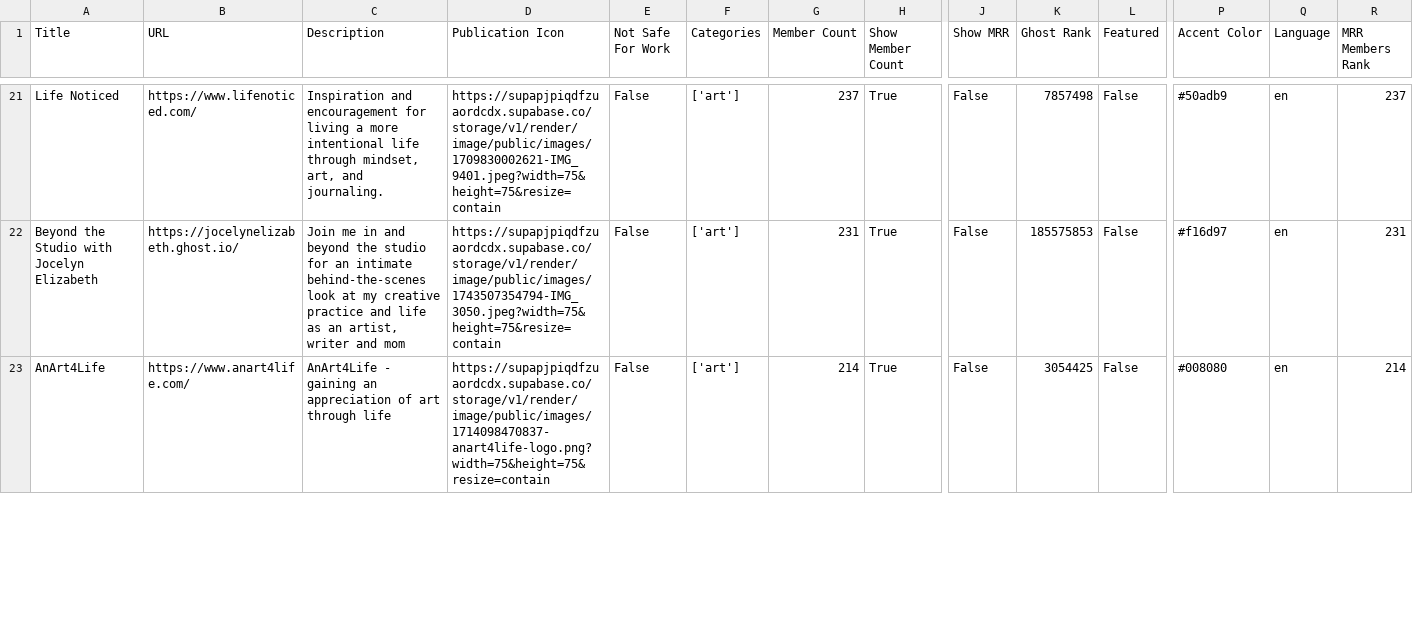
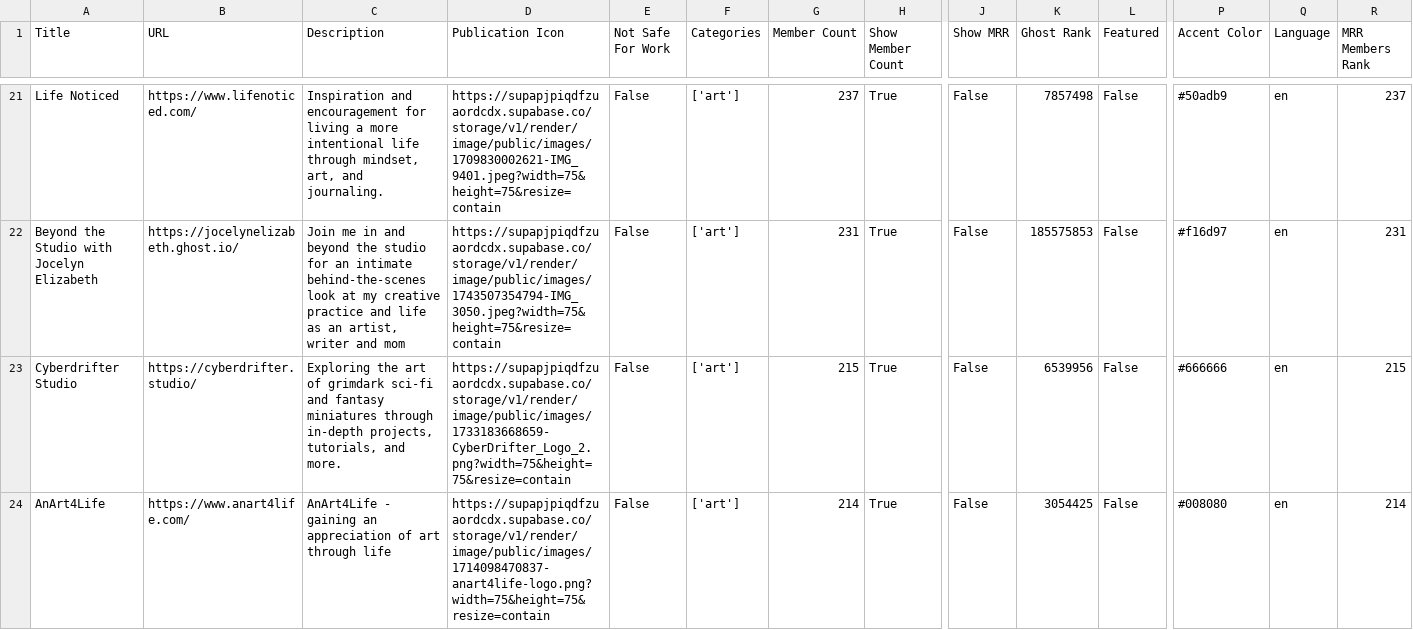
Before and after one commit to TheBoatyMcBoatFace/explore-ghosts, a CSV file: output/art.csv, drawn as a sheet; only a part is shown, gaps mark what is left out; rows hold the shown columns only; the diff covers the shown part only; the diff names each change by its address in the sheet, - before the commit and + after, or states it on an @@ line.

```diff
--- a/output/art.csv
+++ b/output/art.csv
+row 23: Cyberdrifter Studio | https://cyberdrifter.studio/ | Exploring the art of grimdark sci-fi and fantasy miniatures through in-depth projects, tutorials, and more. | https://supapjpiqdfzuaordcdx.supabase.co/storage/v1/render/image/public/images/1733183668659-CyberDrifter_Logo_2.png?width=75&height=75&resize=contain | False | ['art'] | 215 | True | False | 6539956 | False | #666666 | en | 215
```
Also changed, not shown: 2 added rows, 2 removed rows and 15 edited cells elsewhere in this file, output/culture.csv, output/fiction.csv, 30 other files.
